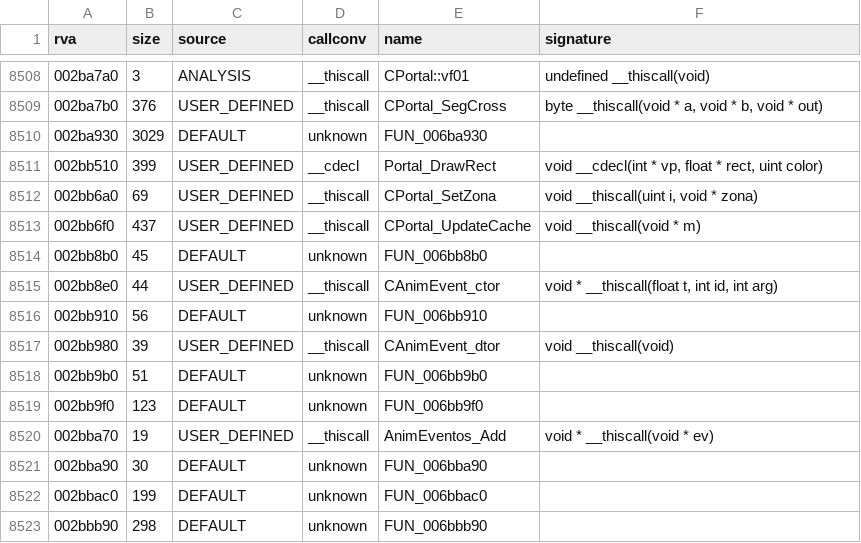
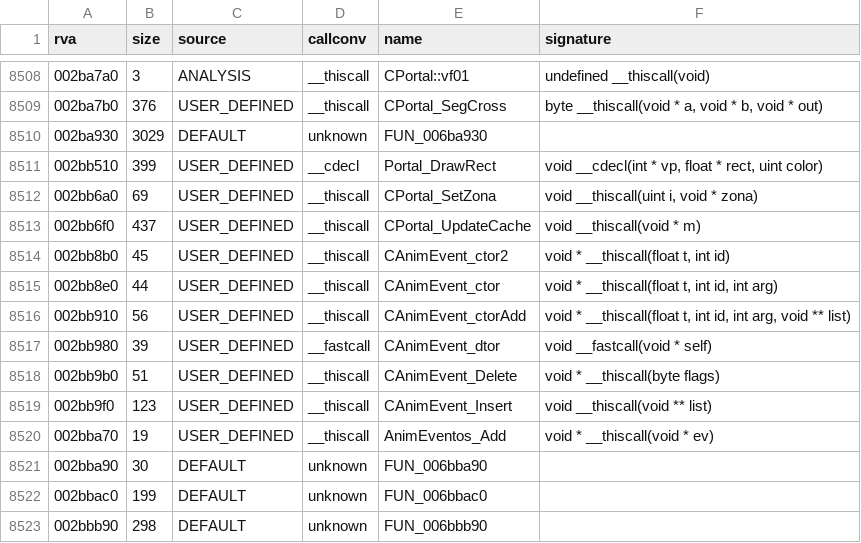
Before and after one commit to Blackwolf1337/scrapland, a TSV file: symbols/functions.tsv, drawn as a sheet; only a part is shown, gaps mark what is left out.

Commit message:
engine3d: Engine/EventoAnim.c (the animation events: constructors, chain delete, sorted insert)

```diff
--- a/symbols/functions.tsv
+++ b/symbols/functions.tsv
@@ -8513,8 +8513,8 @@ rva	size	source	callconv	name	signature
 002bb6f0	437	USER_DEFINED	__thiscall	CPortal_UpdateCache	void __thiscall(void * m)
-002bb8b0	45	DEFAULT	unknown	FUN_006bb8b0	
+002bb8b0	45	USER_DEFINED	__thiscall	CAnimEvent_ctor2	void * __thiscall(float t, int id)
 002bb8e0	44	USER_DEFINED	__thiscall	CAnimEvent_ctor	void * __thiscall(float t, int id, int arg)
-002bb910	56	DEFAULT	unknown	FUN_006bb910	
-002bb980	39	USER_DEFINED	__thiscall	CAnimEvent_dtor	void __thiscall(void)
-002bb9b0	51	DEFAULT	unknown	FUN_006bb9b0	
-002bb9f0	123	DEFAULT	unknown	FUN_006bb9f0	
+002bb910	56	USER_DEFINED	__thiscall	CAnimEvent_ctorAdd	void * __thiscall(float t, int id, int arg, void ** list)
+002bb980	39	USER_DEFINED	__fastcall	CAnimEvent_dtor	void __fastcall(void * self)
+002bb9b0	51	USER_DEFINED	__thiscall	CAnimEvent_Delete	void * __thiscall(byte flags)
+002bb9f0	123	USER_DEFINED	__thiscall	CAnimEvent_Insert	void __thiscall(void ** list)
 002bba70	19	USER_DEFINED	__thiscall	AnimEventos_Add	void * __thiscall(void * ev)
```
Also changed, not shown: 5 other files.
